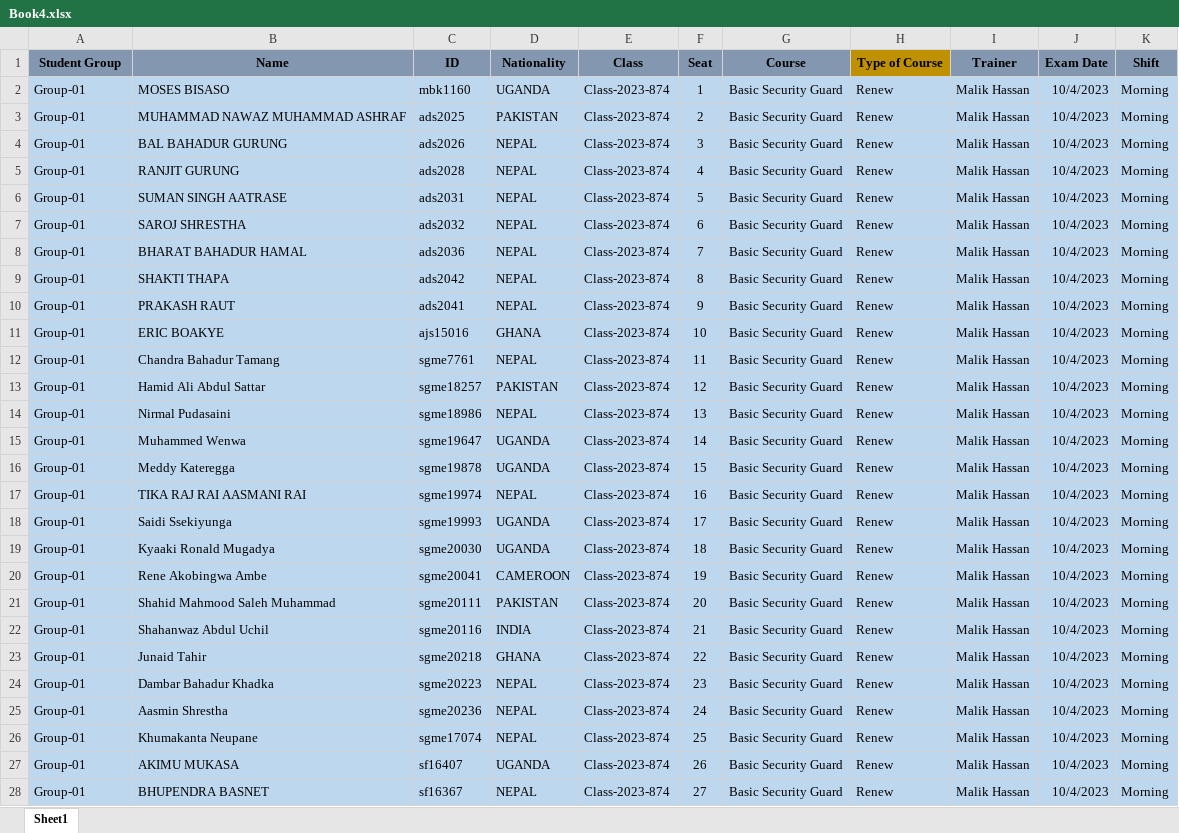
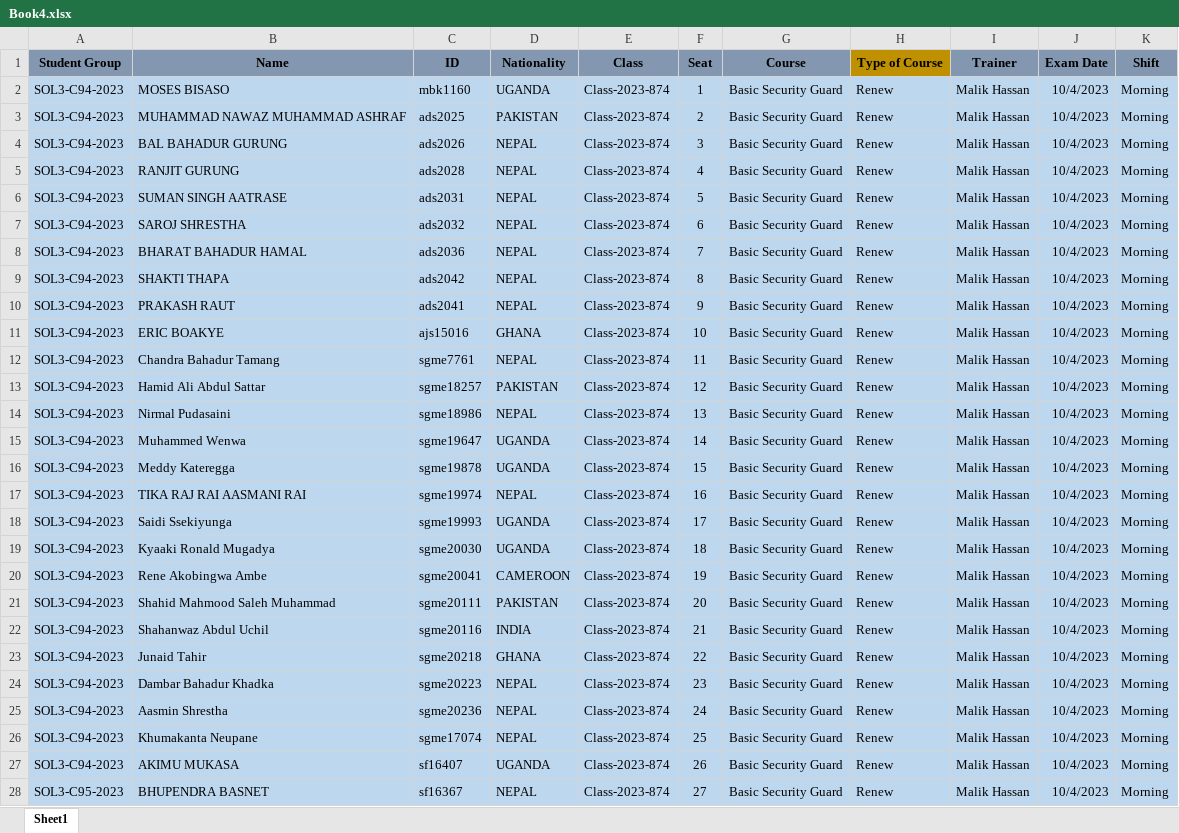
Before and after one commit to loye22/examinationSystem, an Excel workbook: api/UPLOAD_FOLDER/Book4.xlsx, sheet Sheet1, drawn as a sheet; only a part is shown; values as stored, in another font and other column widths than the file's, no borders; conditional formats not drawn; the diff covers the shown part only; the diff names each change by its address in the sheet, - before the commit and + after, or states it on an @@ line.

```diff
--- a/api/UPLOAD_FOLDER/Book4.xlsx (sheet Sheet1)
+++ b/api/UPLOAD_FOLDER/Book4.xlsx (sheet Sheet1)
-A2:A27 (Student Group): Group-01
+A2:A27 (Student Group): SOL3-C94-2023
-A28 (Student Group): Group-01
+A28 (Student Group): SOL3-C95-2023
```
Also changed, not shown: 204 edited cells elsewhere in this sheet, 4 other files.
